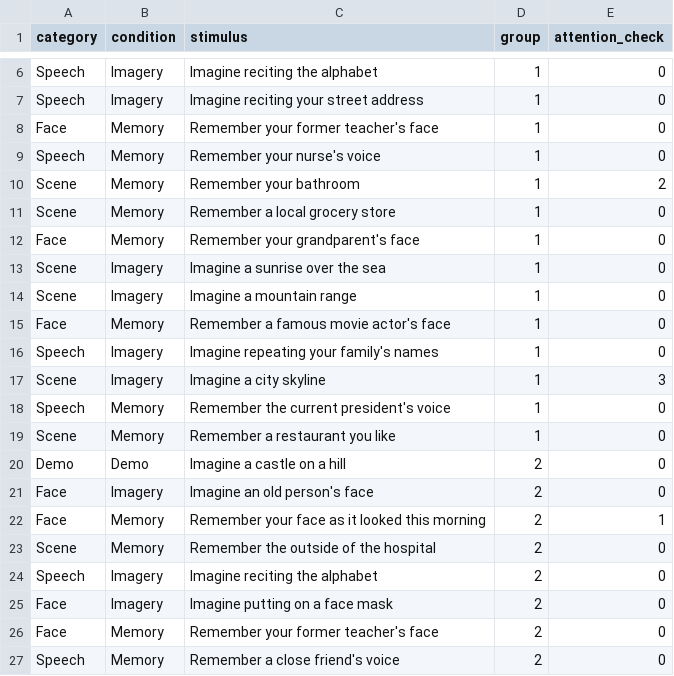
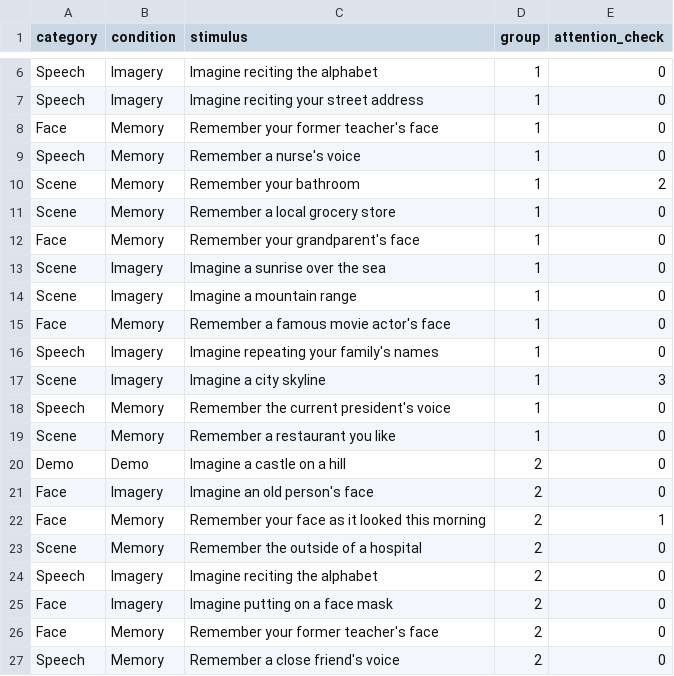
Before and after one commit to nlanderson9/VividOnline, a CSV file: stimuli_BNI_order.csv, drawn as a sheet; only a part is shown, gaps mark what is left out.

```diff
--- a/stimuli_BNI_order.csv
+++ b/stimuli_BNI_order.csv
@@ -8,3 +8,3 @@ Speech,Imagery,Imagine reciting your street address,1,0
 Face,Memory,Remember your former teacher's face,1,0
-Speech,Memory,Remember your nurse's voice,1,0
+Speech,Memory,Remember a nurse's voice,1,0
 Scene,Memory,Remember your bathroom,1,2
@@ -22,3 +22,3 @@ Face,Imagery,Imagine an old person's face,2,0
 Face,Memory,Remember your face as it looked this morning,2,1
-Scene,Memory,Remember the outside of the hospital,2,0
+Scene,Memory,Remember the outside of a hospital,2,0
 Speech,Imagery,Imagine reciting the alphabet,2,0
```
Also changed, not shown: 1 other file.
